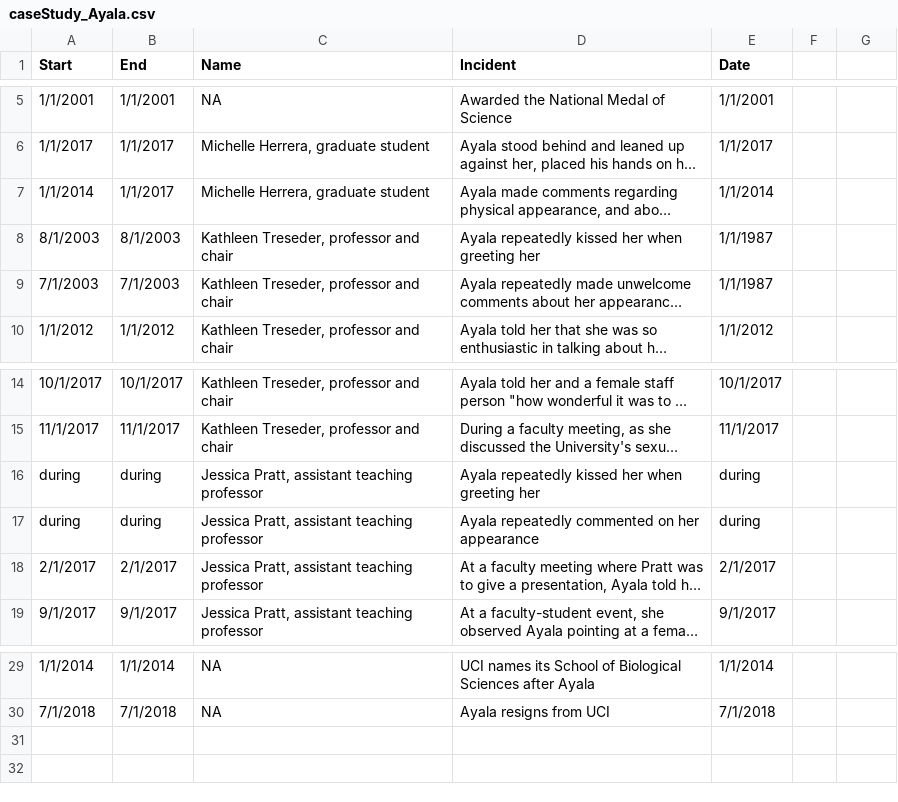
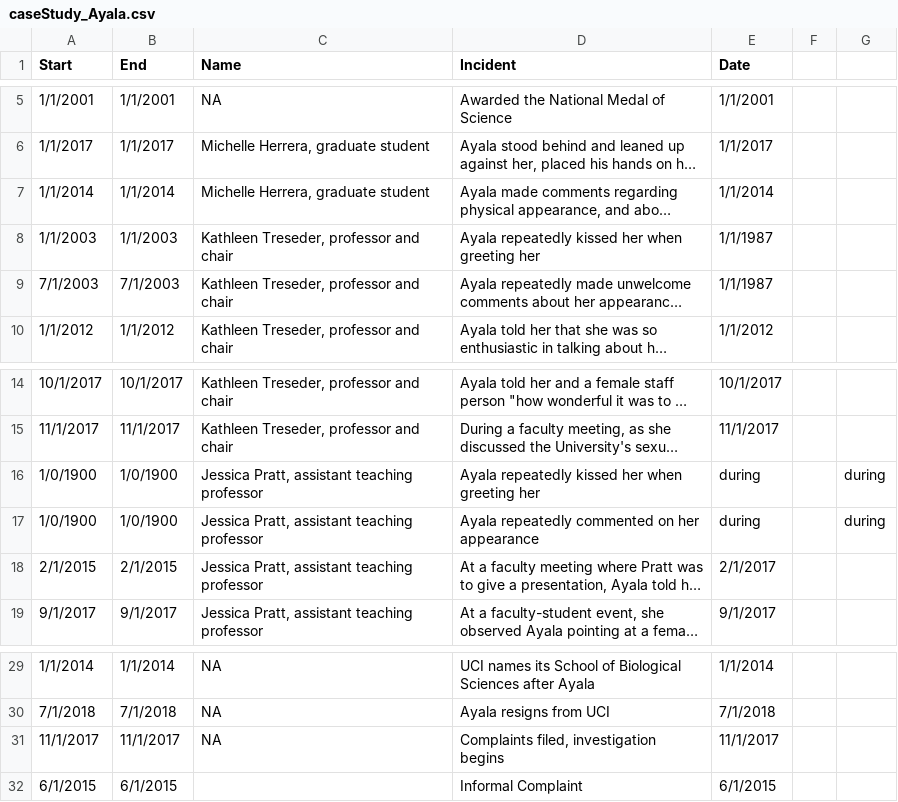
Before and after one commit to miopio/ms1-project, a CSV file: data/caseStudy_Ayala.csv, drawn as a sheet; only a part is shown, gaps mark what is left out; long unchanged cells end in …; the diff names each change by its address in the sheet, - before the commit and + after, or states it on an @@ line.

```diff
--- a/data/caseStudy_Ayala.csv
+++ b/data/caseStudy_Ayala.csv
-B7 (End): 1/1/2017
+B7 (End): 1/1/2014
-A8 (Start): 8/1/2003
+A8 (Start): 1/1/2003
-B8 (End): 8/1/2003
+B8 (End): 1/1/2003
-A16:A17 (Start): during
+A16:A17 (Start): 1/0/1900
-B16:B17 (End): during
+B16:B17 (End): 1/0/1900
-G16:G17: (empty)
+G16:G17: during
-A18 (Start): 2/1/2017
+A18 (Start): 2/1/2015
-B18 (End): 2/1/2017
+B18 (End): 2/1/2015
+row 31: 11/1/2017 | 11/1/2017 | NA | Complaints filed, investigation begins | 11/1/2017
+row 32: 6/1/2015 | 6/1/2015 |  | Informal Complaint | 6/1/2015
```
Also changed, not shown: data/MTStalk.csv, 9 other files.
